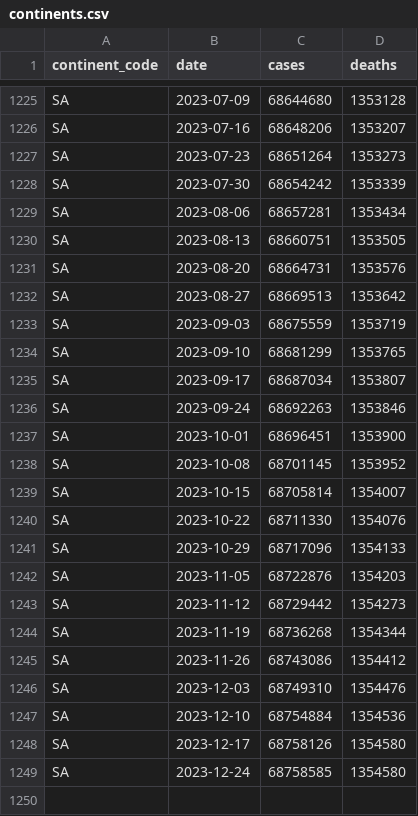
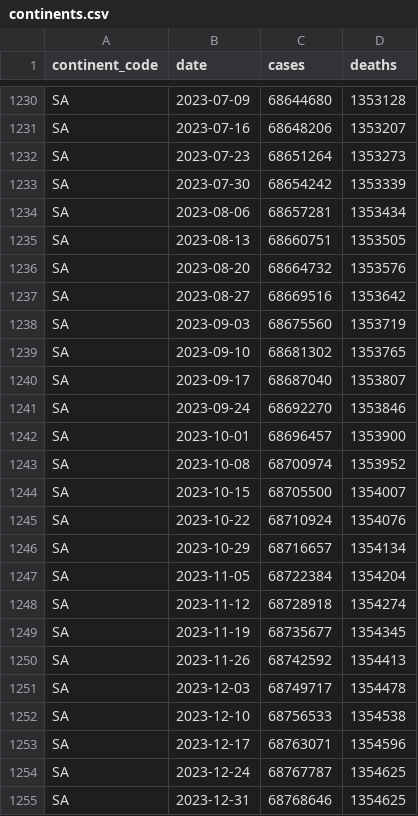
Before and after one commit to covid-open-data/xform-casecount-who, a CSV file: output/continents.csv, drawn as a sheet; only a part is shown, gaps mark what is left out; the diff covers the shown part only.

```diff
--- a/output/continents.csv
+++ b/output/continents.csv
@@ -1230,20 +1235,21 @@ SA,2023-08-06,68657281,1353434
 SA,2023-08-13,68660751,1353505
-SA,2023-08-20,68664731,1353576
-SA,2023-08-27,68669513,1353642
-SA,2023-09-03,68675559,1353719
-SA,2023-09-10,68681299,1353765
-SA,2023-09-17,68687034,1353807
-SA,2023-09-24,68692263,1353846
-SA,2023-10-01,68696451,1353900
-SA,2023-10-08,68701145,1353952
-SA,2023-10-15,68705814,1354007
-SA,2023-10-22,68711330,1354076
-SA,2023-10-29,68717096,1354133
-SA,2023-11-05,68722876,1354203
-SA,2023-11-12,68729442,1354273
-SA,2023-11-19,68736268,1354344
-SA,2023-11-26,68743086,1354412
-SA,2023-12-03,68749310,1354476
-SA,2023-12-10,68754884,1354536
-SA,2023-12-17,68758126,1354580
-SA,2023-12-24,68758585,1354580
+SA,2023-08-20,68664732,1353576
+SA,2023-08-27,68669516,1353642
+SA,2023-09-03,68675560,1353719
+SA,2023-09-10,68681302,1353765
+SA,2023-09-17,68687040,1353807
+SA,2023-09-24,68692270,1353846
+SA,2023-10-01,68696457,1353900
+SA,2023-10-08,68700974,1353952
+SA,2023-10-15,68705500,1354007
+SA,2023-10-22,68710924,1354076
+SA,2023-10-29,68716657,1354134
+SA,2023-11-05,68722384,1354204
+SA,2023-11-12,68728918,1354274
+SA,2023-11-19,68735677,1354345
+SA,2023-11-26,68742592,1354413
+SA,2023-12-03,68749717,1354478
+SA,2023-12-10,68756533,1354538
+SA,2023-12-17,68763071,1354596
+SA,2023-12-24,68767787,1354625
+SA,2023-12-31,68768646,1354625
```
Also changed, not shown: 5 added rows and 68 edited cells elsewhere in this file, output/global.csv, output/who_regions.csv, 1 other file.
